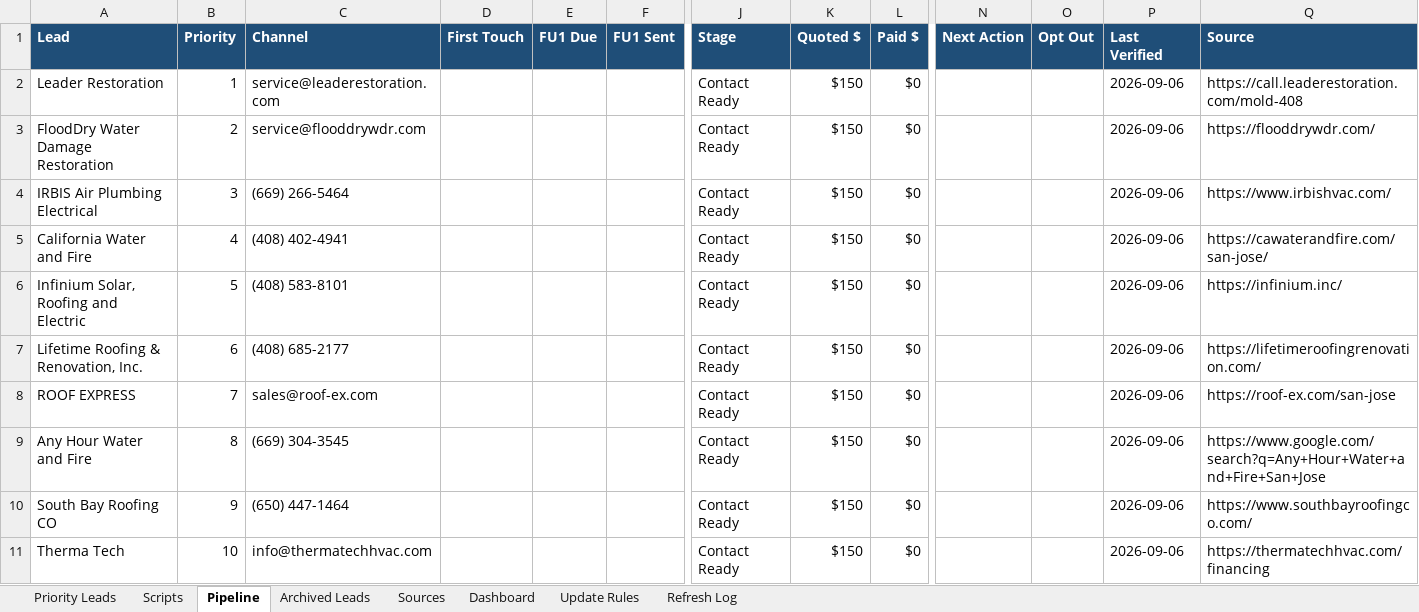
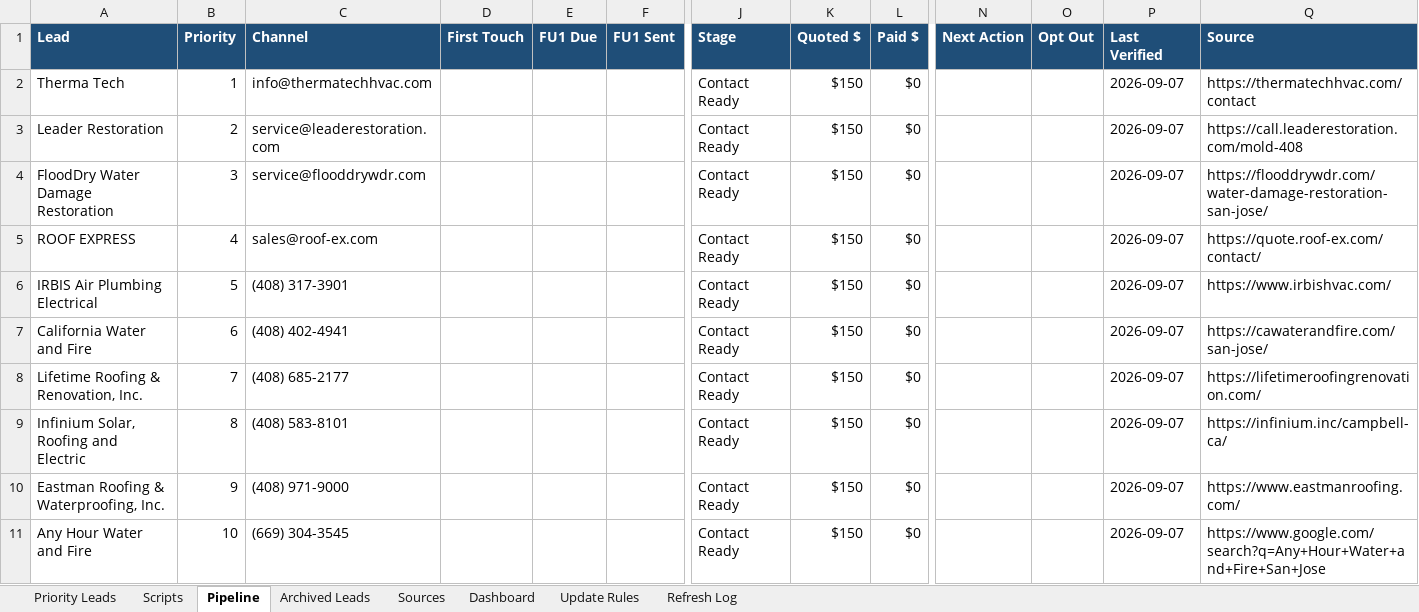
Before and after one commit to anastaysia94-sudo/founder-os, an Excel workbook: sales-engine/Same-Day-Customer-Growth-Pack-Live-CRM.xlsx, sheet Pipeline, drawn as a sheet; only a part is shown, gaps mark what is left out; values as stored, in another font and other column widths than the file's, no borders; conditional formats not drawn; removed rows and columns are numbered as before the commit, all else as after; rows hold the shown columns only; the diff names each change by its address in the sheet, - before the commit and + after, or states it on an @@ line.

```diff
--- a/sales-engine/Same-Day-Customer-Growth-Pack-Live-CRM.xlsx (sheet Pipeline)
+++ b/sales-engine/Same-Day-Customer-Growth-Pack-Live-CRM.xlsx (sheet Pipeline)
+row 2: Therma Tech | 1 | info@thermatechhvac.com |  |  |  | Contact Ready | $150 | $0 |  |  | 2026-09-07 | https://thermatechhvac.com/contact
-B3 (Priority): 1
+B3 (Priority): 2
-P3:P4 (Last Verified): 2026-09-06
+P3:P4 (Last Verified): 2026-09-07
-B4 (Priority): 2
+B4 (Priority): 3
-Q4 (Source): https://flooddrywdr.com/
+Q4 (Source): https://flooddrywdr.com/water-damage-restoration-san-jose/
+row 5: ROOF EXPRESS | 4 | sales@roof-ex.com |  |  |  | Contact Ready | $150 | $0 |  |  | 2026-09-07 | https://quote.roof-ex.com/contact/
-B6 (Priority): 3
+B6 (Priority): 5
-C6 (Channel): (669) 266-5464
+C6 (Channel): (408) 317-3901
-P6:P7 (Last Verified): 2026-09-06
+P6:P7 (Last Verified): 2026-09-07
-B7 (Priority): 4
+B7 (Priority): 6
+row 8: Lifetime Roofing & Renovation, Inc. | 7 | (408) 685-2177 |  |  |  | Contact Ready | $150 | $0 |  |  | 2026-09-07 | https://lifetimeroofingrenovation.com/
-B9 (Priority): 5
+B9 (Priority): 8
-P9:P10 (Last Verified): 2026-09-06
+P9:P10 (Last Verified): 2026-09-07
-Q9 (Source): https://infinium.inc/
+Q9 (Source): https://infinium.inc/campbell-ca/
-A10 (Lead): Lifetime Roofing & Renovation, Inc.
+A10 (Lead): Eastman Roofing & Waterproofing, Inc.
-B10 (Priority): 6
+B10 (Priority): 9
-C10 (Channel): (408) 685-2177
+C10 (Channel): (408) 971-9000
-Q10 (Source): https://lifetimeroofingrenovation.com/
+Q10 (Source): https://www.eastmanroofing.com/
-row 8: ROOF EXPRESS | 7 | sales@roof-ex.com |  |  |  | Contact Ready | $150 | $0 |  |  | 2026-09-06 | https://roof-ex.com/san-jose
-B11 (Priority): 8
+B11 (Priority): 10
-P11 (Last Verified): 2026-09-06
+P11 (Last Verified): 2026-09-07
-row 10: South Bay Roofing CO | 9 | (650) 447-1464 |  |  |  | Contact Ready | $150 | $0 |  |  | 2026-09-06 | https://www.southbayroofingco.com/
-row 11: Therma Tech | 10 | info@thermatechhvac.com |  |  |  | Contact Ready | $150 | $0 |  |  | 2026-09-06 | https://thermatechhvac.com/financing
```
Also changed, not shown: sheet Priority Leads, sheet Sources, sheet Refresh Log.
